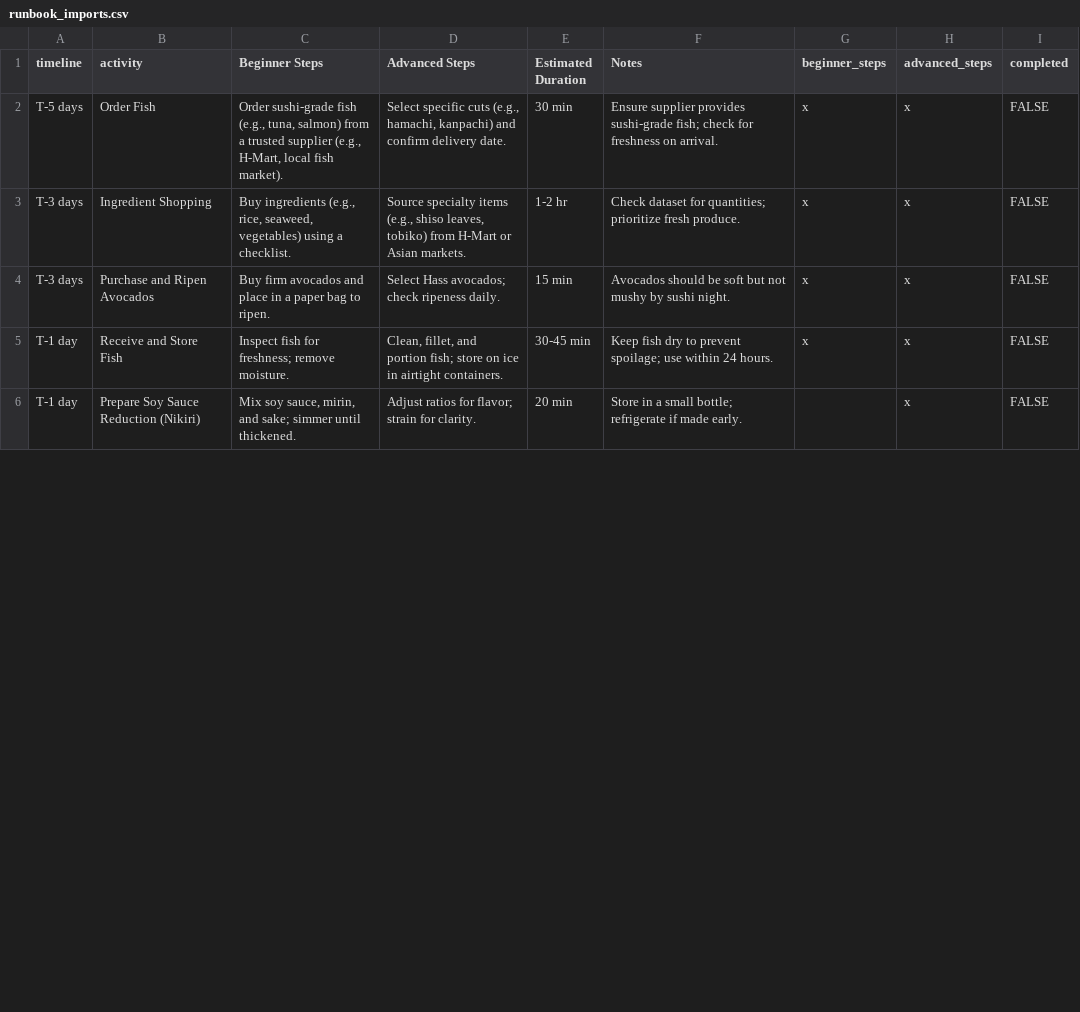
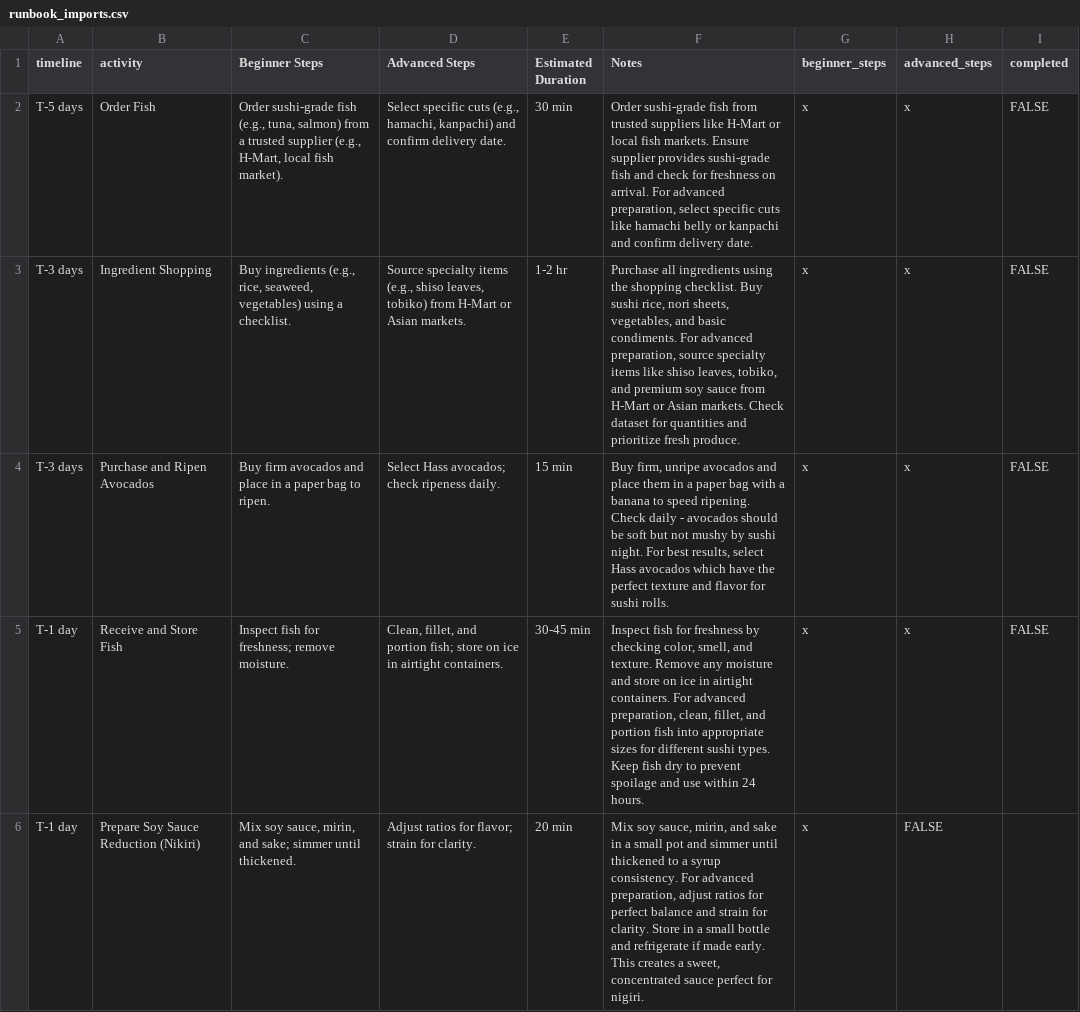
Before and after one commit to CodifiedVibes/sushi-website, a CSV file: import-export/runbook_imports.csv, drawn as a sheet; only a part is shown; the diff covers the shown part only.

```diff
--- a/import-export/runbook_imports.csv
+++ b/import-export/runbook_imports.csv
@@ -1,6 +1,6 @@
 timeline,activity,Beginner Steps,Advanced Steps,Estimated Duration,Notes,beginner_steps,advanced_steps,completed
-T-5 days,Order Fish,"Order sushi-grade fish (e.g., tuna, salmon) from a trusted supplier (e.g., H-Mart, local fish market).","Select specific cuts (e.g., hamachi, kanpachi) and confirm delivery date.",30 min,Ensure supplier provides sushi-grade fish; check for freshness on arrival.,x,x,FALSE
-T-3 days,Ingredient Shopping,"Buy ingredients (e.g., rice, seaweed, vegetables) using a checklist.","Source specialty items (e.g., shiso leaves, tobiko) from H-Mart or Asian markets.",1-2 hr,Check dataset for quantities; prioritize fresh produce.,x,x,FALSE
-T-3 days,Purchase and Ripen Avocados,Buy firm avocados and place in a paper bag to ripen.,Select Hass avocados; check ripeness daily.,15 min,Avocados should be soft but not mushy by sushi night.,x,x,FALSE
-T-1 day,Receive and Store Fish,Inspect fish for freshness; remove moisture. ,"Clean, fillet, and portion fish; store on ice in airtight containers.",30-45 min,Keep fish dry to prevent spoilage; use within 24 hours.,x,x,FALSE
-T-1 day,Prepare Soy Sauce Reduction (Nikiri),"Mix soy sauce, mirin, and sake; simmer until thickened.",Adjust ratios for flavor; strain for clarity.,20 min,Store in a small bottle; refrigerate if made early.,,x,FALSE
+T-5 days,Order Fish,"Order sushi-grade fish (e.g., tuna, salmon) from a trusted supplier (e.g., H-Mart, local fish market).","Select specific cuts (e.g., hamachi, kanpachi) and confirm delivery date.",30 min,"Order sushi-grade fish from trusted suppliers like H-Mart or local fish markets. Ensure supplier provides sushi-grade fish and check for freshness on arrival. For advanced preparation, select specific cuts like hamachi belly or kanpachi and confirm delivery date.",x,x,FALSE
+T-3 days,Ingredient Shopping,"Buy ingredients (e.g., rice, seaweed, vegetables) using a checklist.","Source specialty items (e.g., shiso leaves, tobiko) from H-Mart or Asian markets.",1-2 hr,"Purchase all ingredients using the shopping checklist. Buy sushi rice, nori sheets, vegetables, and basic condiments. For advanced preparation, source specialty items like shiso leaves, tobiko, and premium soy sauce from H-Mart or Asian markets. Check dataset for quantities and prioritize fresh produce.",x,x,FALSE
+T-3 days,Purchase and Ripen Avocados,Buy firm avocados and place in a paper bag to ripen.,Select Hass avocados; check ripeness daily.,15 min,"Buy firm, unripe avocados and place them in a paper bag with a banana to speed ripening. Check daily - avocados should be soft but not mushy by sushi night. For best results, select Hass avocados which have the perfect texture and flavor for sushi rolls.",x,x,FALSE
+T-1 day,Receive and Store Fish,Inspect fish for freshness; remove moisture.,"Clean, fillet, and portion fish; store on ice in airtight containers.",30-45 min,"Inspect fish for freshness by checking color, smell, and texture. Remove any moisture and store on ice in airtight containers. For advanced preparation, clean, fillet, and portion fish into appropriate sizes for different sushi types. Keep fish dry to prevent spoilage and use within 24 hours.",x,x,FALSE
+T-1 day,Prepare Soy Sauce Reduction (Nikiri),"Mix soy sauce, mirin, and sake; simmer until thickened.","Adjust ratios for flavor; strain for clarity.",20 min,"Mix soy sauce, mirin, and sake in a small pot and simmer until thickened to a syrup consistency. For advanced preparation, adjust ratios for perfect balance and strain for clarity. Store in a small bottle and refrigerate if made early. This creates a sweet, concentrated sauce perfect for nigiri.",x,FALSE
```
Also changed, not shown: 24 edited cells elsewhere in this file, 3 other files.
